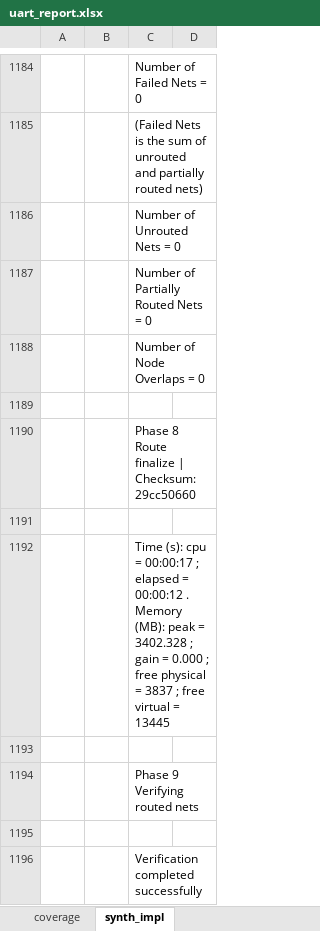
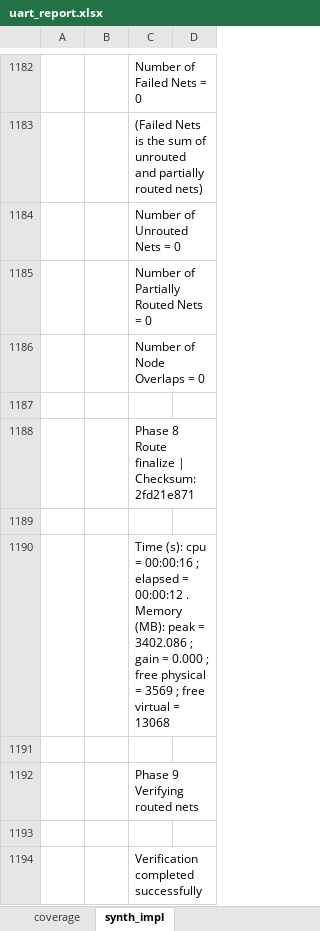
Before and after one commit to CharrierTim/uart, an Excel workbook: docs/uart_report.xlsx, sheet synth_impl, drawn as a sheet; only a part is shown, gaps mark what is left out; values as stored, in another font and other column widths than the file's, no borders; table styles not drawn; addresses are those after the commit; the diff covers the shown part only; the diff names each change by its address in the sheet, - before the commit and + after, or states it on an @@ line.

Commit message:
chore: update synth/impl results

```diff
--- a/docs/uart_report.xlsx (sheet synth_impl)
+++ b/docs/uart_report.xlsx (sheet synth_impl)
-C1188: Phase 8 Route finalize | Checksum: 29cc50660
+C1188: Phase 8 Route finalize | Checksum: 2fd21e871
-C1190: …cpu = 00:00:17 ; elapsed = 00:00:12 . Memory (MB): peak = 3402.328 ; gain = 0.000 ; free physical = 3837 ; free virtual = 13445
+C1190: …cpu = 00:00:16 ; elapsed = 00:00:12 . Memory (MB): peak = 3402.086 ; gain = 0.000 ; free physical = 3569 ; free virtual = 13068
```
Also changed, not shown: 10 added rows, 10 removed rows and 260 edited cells elsewhere in this sheet, formulas that keep their value, 15 other files.
